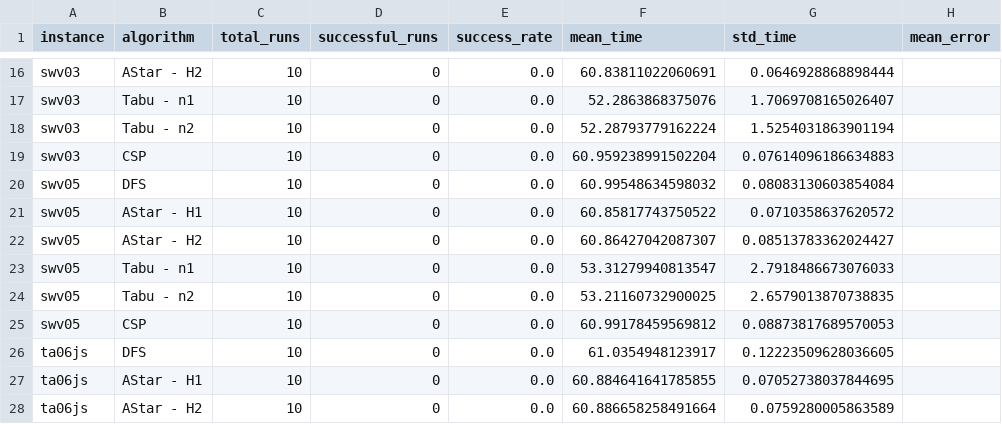
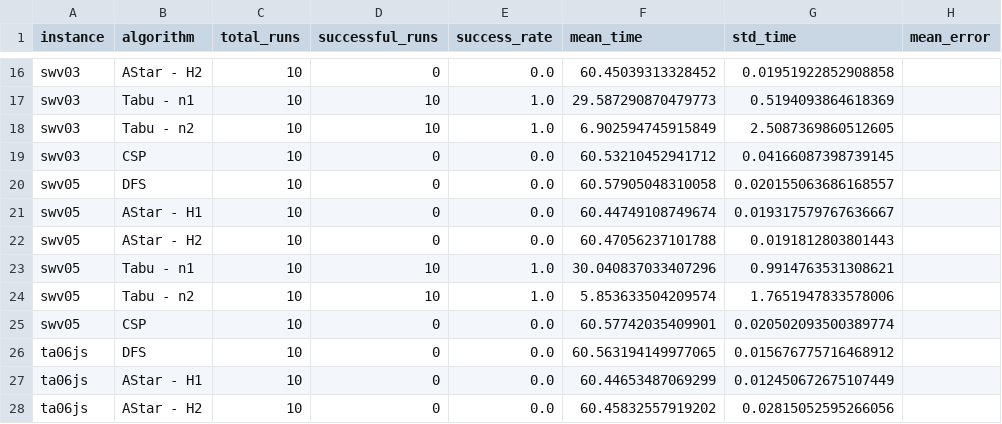
Before and after one commit to Mau124/Job-Shop-Scheduling-Problem-JSSP, a CSV file: outputs/easy_instances_benchmark.yaml/metrics_summary.csv, drawn as a sheet; only a part is shown, gaps mark what is left out; the diff covers the shown part only; the diff names each change by its address in the sheet, - before the commit and + after, or states it on an @@ line.

```diff
--- a/outputs/easy_instances_benchmark.yaml/metrics_summary.csv
+++ b/outputs/easy_instances_benchmark.yaml/metrics_summary.csv
-F16 (mean_time): 60.83811022060691
+F16 (mean_time): 60.45039313328452
-G16 (std_time): 0.0646928868898444
+G16 (std_time): 0.01951922852908858
-D17:D18 (successful_runs): 0
+D17:D18 (successful_runs): 10
-E17:E18 (success_rate): 0.0
+E17:E18 (success_rate): 1.0
-F17 (mean_time): 52.2863868375076
+F17 (mean_time): 29.587290870479773
-G17 (std_time): 1.7069708165026407
+G17 (std_time): 0.5194093864618369
-F18 (mean_time): 52.28793779162224
+F18 (mean_time): 6.902594745915849
-G18 (std_time): 1.5254031863901194
+G18 (std_time): 2.5087369860512605
-F19 (mean_time): 60.959238991502204
+F19 (mean_time): 60.53210452941712
-G19 (std_time): 0.07614096186634883
+G19 (std_time): 0.04166087398739145
-F20 (mean_time): 60.99548634598032
+F20 (mean_time): 60.57905048310058
-G20 (std_time): 0.08083130603854084
+G20 (std_time): 0.020155063686168557
-F21 (mean_time): 60.85817743750522
+F21 (mean_time): 60.44749108749674
-G21 (std_time): 0.0710358637620572
+G21 (std_time): 0.019317579767636667
-F22 (mean_time): 60.86427042087307
+F22 (mean_time): 60.47056237101788
-G22 (std_time): 0.08513783362024427
+G22 (std_time): 0.0191812803801443
-D23:D24 (successful_runs): 0
+D23:D24 (successful_runs): 10
-E23:E24 (success_rate): 0.0
+E23:E24 (success_rate): 1.0
-F23 (mean_time): 53.31279940813547
+F23 (mean_time): 30.040837033407296
-G23 (std_time): 2.7918486673076033
+G23 (std_time): 0.9914763531308621
-F24 (mean_time): 53.21160732900025
+F24 (mean_time): 5.853633504209574
-G24 (std_time): 2.6579013870738835
+G24 (std_time): 1.7651947833578006
-F25 (mean_time): 60.99178459569812
+F25 (mean_time): 60.57742035409901
-G25 (std_time): 0.08873817689570053
+G25 (std_time): 0.020502093500389774
-F26 (mean_time): 61.0354948123917
+F26 (mean_time): 60.563194149977065
-G26 (std_time): 0.12223509628036605
+G26 (std_time): 0.015676775716468912
-F27 (mean_time): 60.884641641785855
+F27 (mean_time): 60.44653487069299
-G27 (std_time): 0.07052738037844695
+G27 (std_time): 0.012450672675107449
-F28 (mean_time): 60.886658258491664
+F28 (mean_time): 60.45832557919202
-G28 (std_time): 0.0759280005863589
+G28 (std_time): 0.02815052595266056
```
Also changed, not shown: 114 edited cells elsewhere in this file, outputs/hard_instances_benchmark.yaml/metrics_summary.csv, outputs/medium_instances_benchmark.yaml/metrics_summary.csv, 13 other files.
